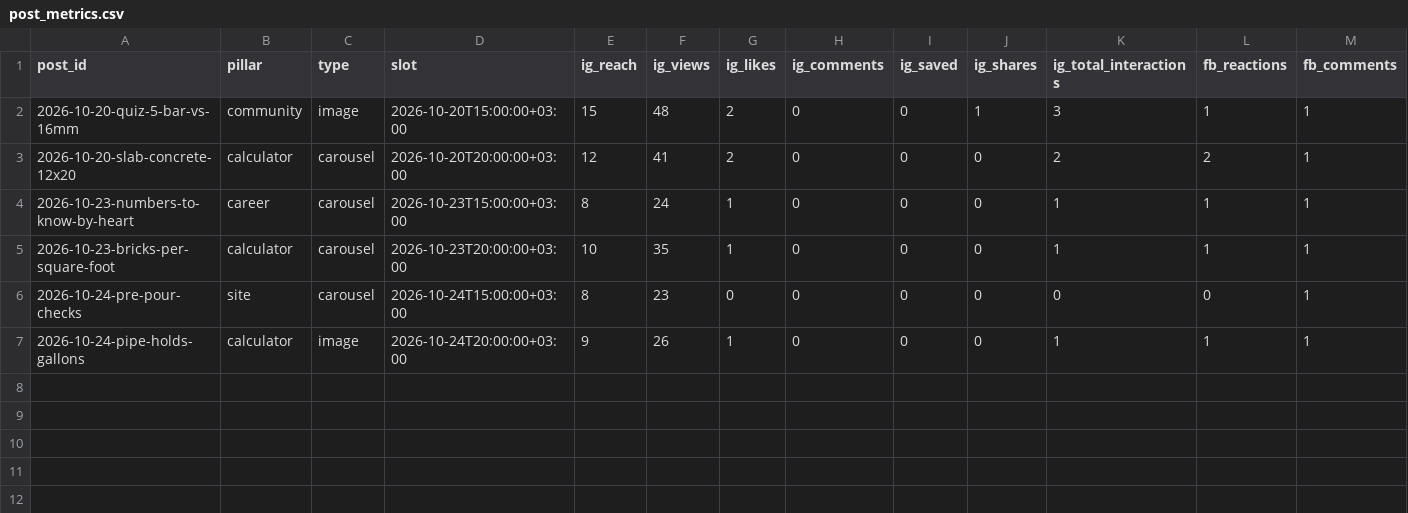
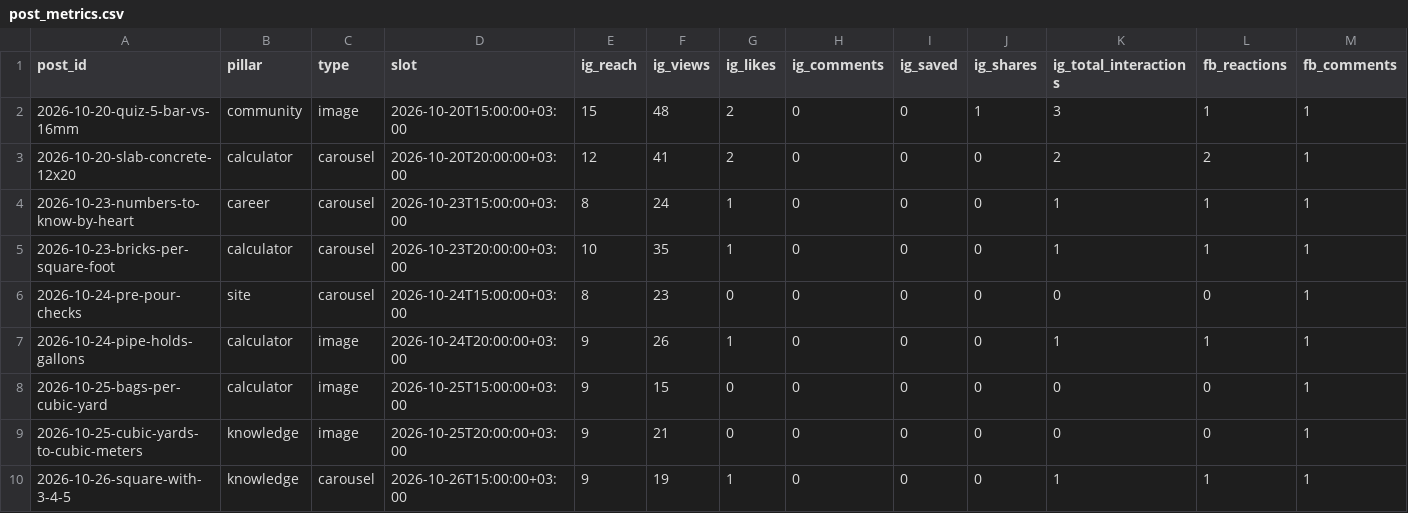
Before and after one commit to aliqatash-del/engiformula-social, a CSV file: data/post_metrics.csv, drawn as a sheet; only a part is shown; rows hold the shown columns only; the diff names each change by its address in the sheet, - before the commit and + after, or states it on an @@ line.

```diff
--- a/data/post_metrics.csv
+++ b/data/post_metrics.csv
+row 8: 2026-10-25-bags-per-cubic-yard | calculator | image | 2026-10-25T15:00:00+03:00 | 9 | 15 | 0 | 0 | 0 | 0 | 0 | 0 | 1
+row 9: 2026-10-25-cubic-yards-to-cubic-meters | knowledge | image | 2026-10-25T20:00:00+03:00 | 9 | 21 | 0 | 0 | 0 | 0 | 0 | 0 | 1
+row 10: 2026-10-26-square-with-3-4-5 | knowledge | carousel | 2026-10-26T15:00:00+03:00 | 9 | 19 | 1 | 0 | 0 | 0 | 1 | 1 | 1
```
Also changed, not shown: 1 other file.
